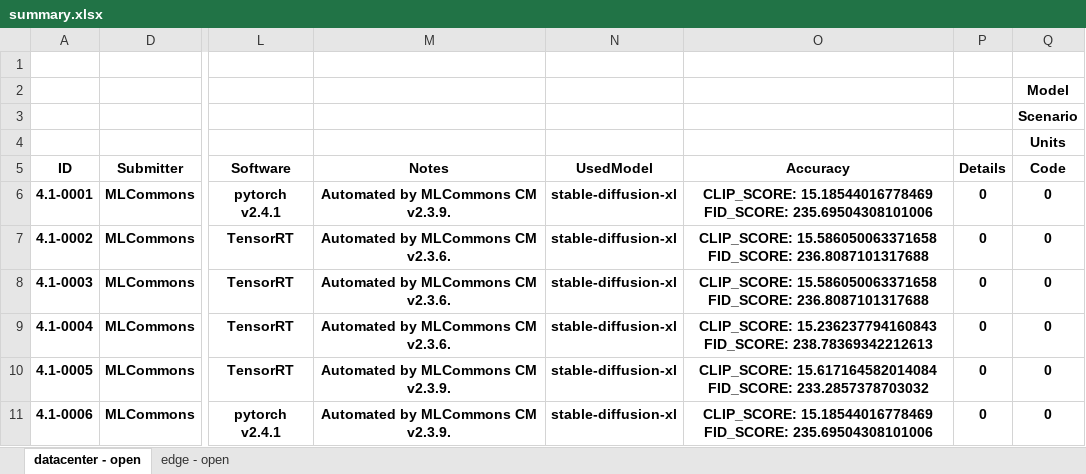
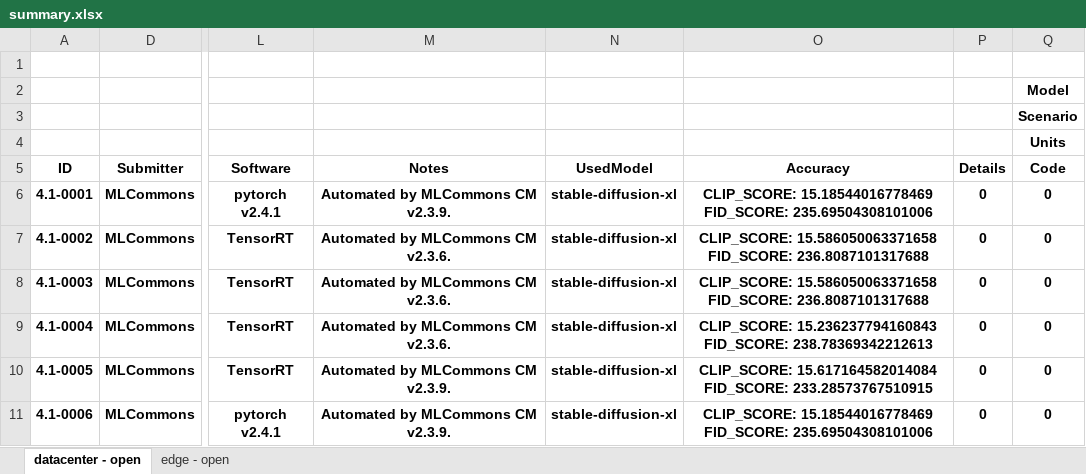
Before and after one commit to mlcommons/cm4mlperf-inference, an Excel workbook: summary.xlsx, sheet datacenter - open, drawn as a sheet; only a part is shown, gaps mark what is left out; values as stored, in another font and other column widths than the file's, no borders; conditional formats not drawn; the diff names each change by its address in the sheet, - before the commit and + after, or states it on an @@ line.

```diff
--- a/summary.xlsx (sheet datacenter - open)
+++ b/summary.xlsx (sheet datacenter - open)
-O10 (Accuracy): …15.617164582014084 FID_SCORE: 233.2857378703032
+O10 (Accuracy): …15.617164582014084 FID_SCORE: 233.28573767510915
```
Also changed, not shown: 4 other files.
